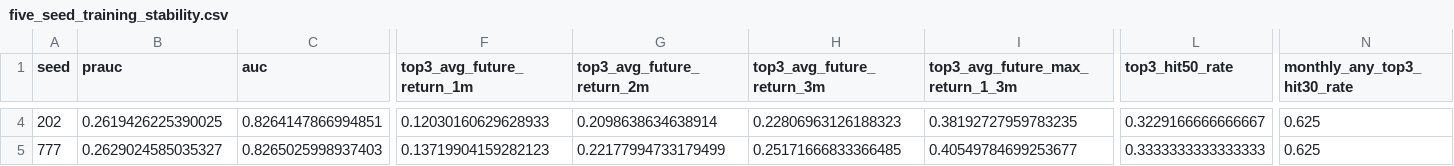
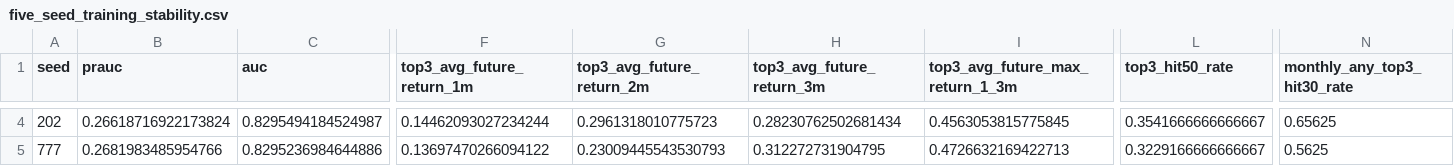
Before and after one commit to James1424/XGB_tail_boom_4000, a CSV file: outputs/five_seed_training_stability.csv, drawn as a sheet; only a part is shown, gaps mark what is left out; the diff covers the shown part only; the diff names each change by its address in the sheet, - before the commit and + after, or states it on an @@ line.

```diff
--- a/outputs/five_seed_training_stability.csv
+++ b/outputs/five_seed_training_stability.csv
-B4 (prauc): 0.2619426225390025
+B4 (prauc): 0.26618716922173824
-C4 (auc): 0.8264147866994851
+C4 (auc): 0.8295494184524987
-F4 (top3_avg_future_return_1m): 0.12030160629628933
+F4 (top3_avg_future_return_1m): 0.14462093027234244
-G4 (top3_avg_future_return_2m): 0.2098638634638914
+G4 (top3_avg_future_return_2m): 0.2961318010775723
-H4 (top3_avg_future_return_3m): 0.22806963126188323
+H4 (top3_avg_future_return_3m): 0.28230762502681434
-I4 (top3_avg_future_max_return_1_3m): 0.38192727959783235
+I4 (top3_avg_future_max_return_1_3m): 0.4563053815775845
-L4 (top3_hit50_rate): 0.3229166666666667
+L4 (top3_hit50_rate): 0.3541666666666667
-N4 (monthly_any_top3_hit30_rate): 0.625
+N4 (monthly_any_top3_hit30_rate): 0.65625
-B5 (prauc): 0.2629024585035327
+B5 (prauc): 0.2681983485954766
-C5 (auc): 0.8265025998937403
+C5 (auc): 0.8295236984644886
-F5 (top3_avg_future_return_1m): 0.13719904159282123
+F5 (top3_avg_future_return_1m): 0.13697470266094122
-G5 (top3_avg_future_return_2m): 0.22177994733179499
+G5 (top3_avg_future_return_2m): 0.23009445543530793
-H5 (top3_avg_future_return_3m): 0.25171666833366485
+H5 (top3_avg_future_return_3m): 0.312272731904795
-I5 (top3_avg_future_max_return_1_3m): 0.40549784699253677
+I5 (top3_avg_future_max_return_1_3m): 0.4726632169422713
-L5 (top3_hit50_rate): 0.3333333333333333
+L5 (top3_hit50_rate): 0.3229166666666667
-N5 (monthly_any_top3_hit30_rate): 0.625
+N5 (monthly_any_top3_hit30_rate): 0.5625
```
Also changed, not shown: 154 edited cells elsewhere in this file, outputs/ablation_ranked_summary.csv, outputs/hyperparameter_ablation_summary.csv, 19 other files.
